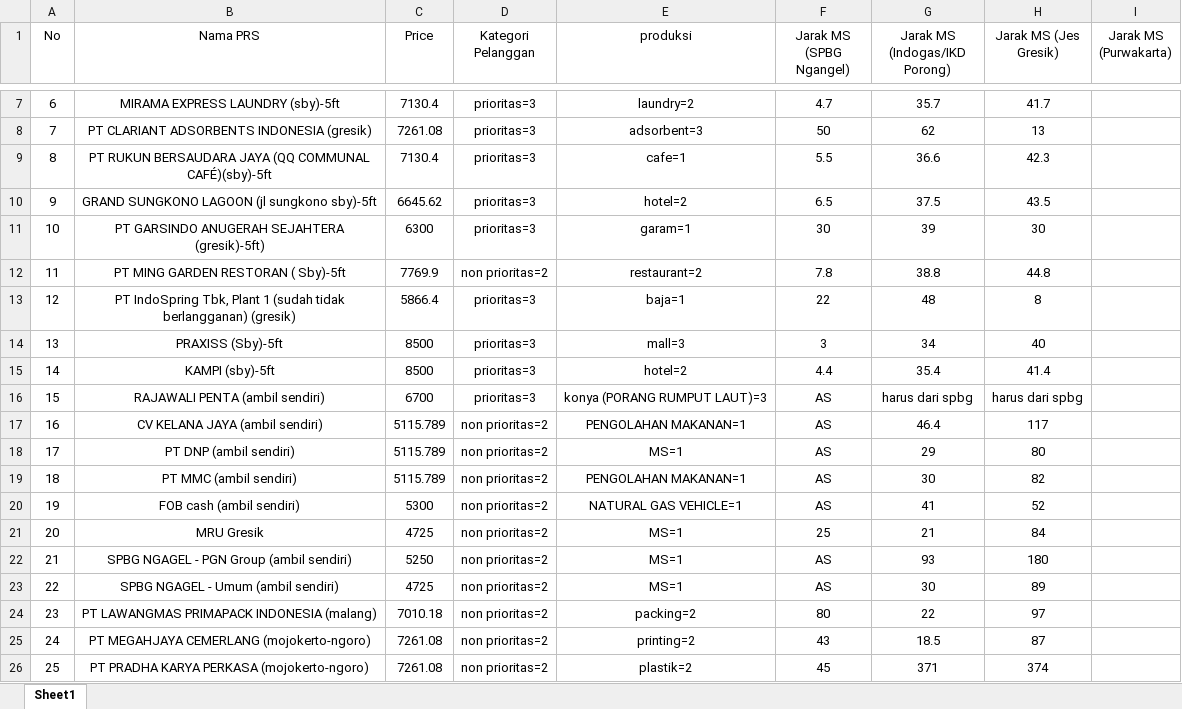
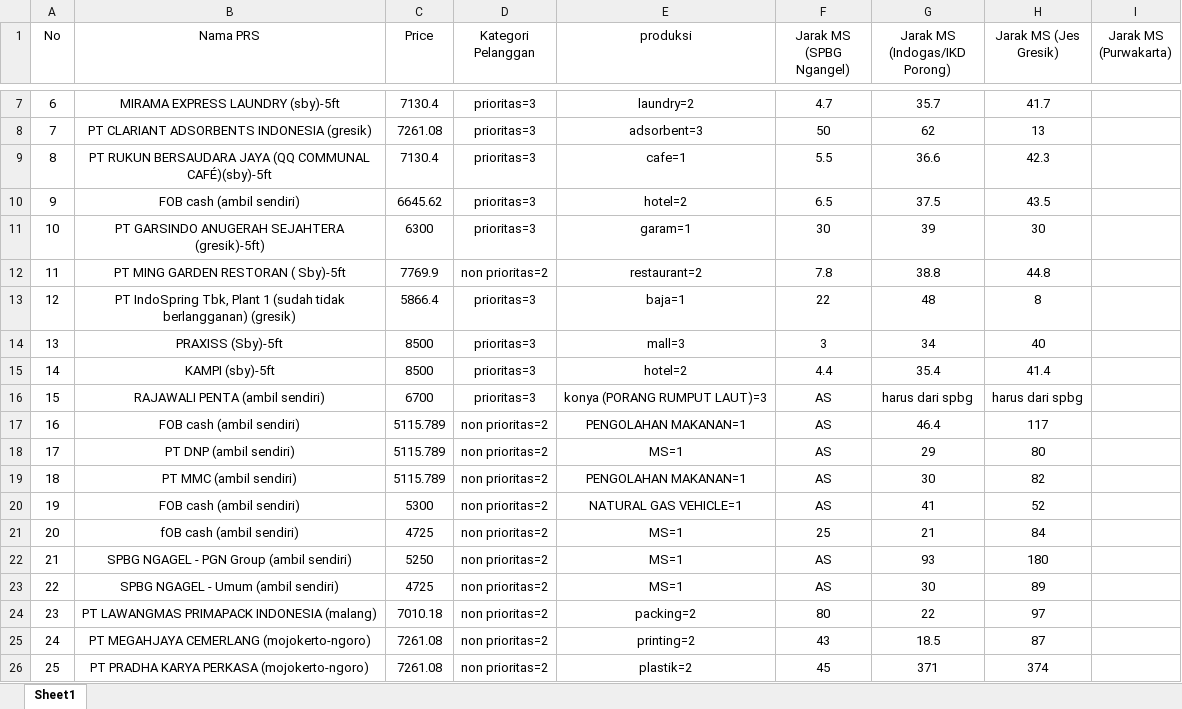
Before and after one commit to Ristyantika/PGNProject, an Excel workbook: dataset.xlsx, sheet Sheet1, drawn as a sheet; only a part is shown, gaps mark what is left out; values as stored, in another font and other column widths than the file's, no borders; the diff names each change by its address in the sheet, - before the commit and + after, or states it on an @@ line.

```diff
--- a/dataset.xlsx (sheet Sheet1)
+++ b/dataset.xlsx (sheet Sheet1)
-B10 (Nama PRS): GRAND SUNGKONO LAGOON (jl sungkono sby)-5ft
+B10 (Nama PRS): FOB cash (ambil sendiri)
-B17 (Nama PRS): CV KELANA JAYA (ambil sendiri)
+B17 (Nama PRS): FOB cash (ambil sendiri)
-B21 (Nama PRS): MRU Gresik
+B21 (Nama PRS): fOB cash (ambil sendiri)
```
Also changed, not shown: 7 other files.
